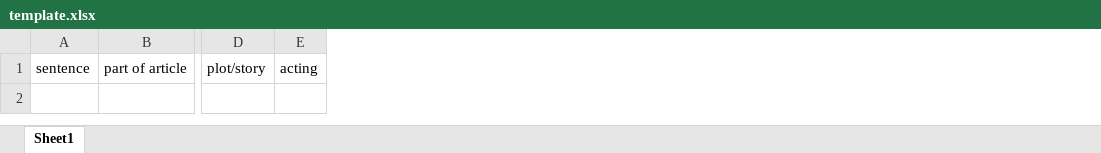
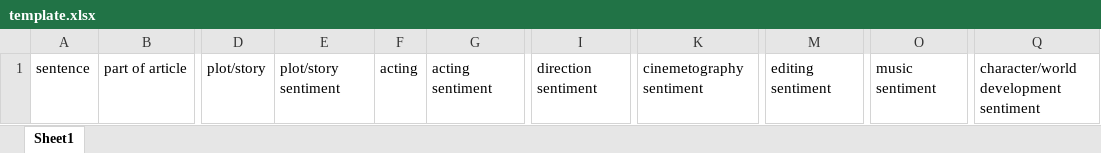
Before and after one commit to vishnubanna/SummerProject2, an Excel workbook: datasets/template.xlsx, sheet Sheet1, drawn as a sheet; only a part is shown, gaps mark what is left out; values as stored, in another font and other column widths than the file's, no borders; the diff names each change by its address in the sheet, - before the commit and + after, or states it on an @@ line.

Commit message:
added aspect sentiment columns to the training spreadsheet template

```diff
--- a/datasets/template.xlsx (sheet Sheet1)
+++ b/datasets/template.xlsx (sheet Sheet1)
+column E, row 1: plot/story sentiment
+column G, row 1: acting sentiment
+column I, row 1: direction sentiment
+column K, row 1: cinemetography sentiment
+column M, row 1: editing sentiment
+column O, row 1: music sentiment
+column Q, row 1: character/world development sentiment
```
Also changed, not shown: 1 other file.
